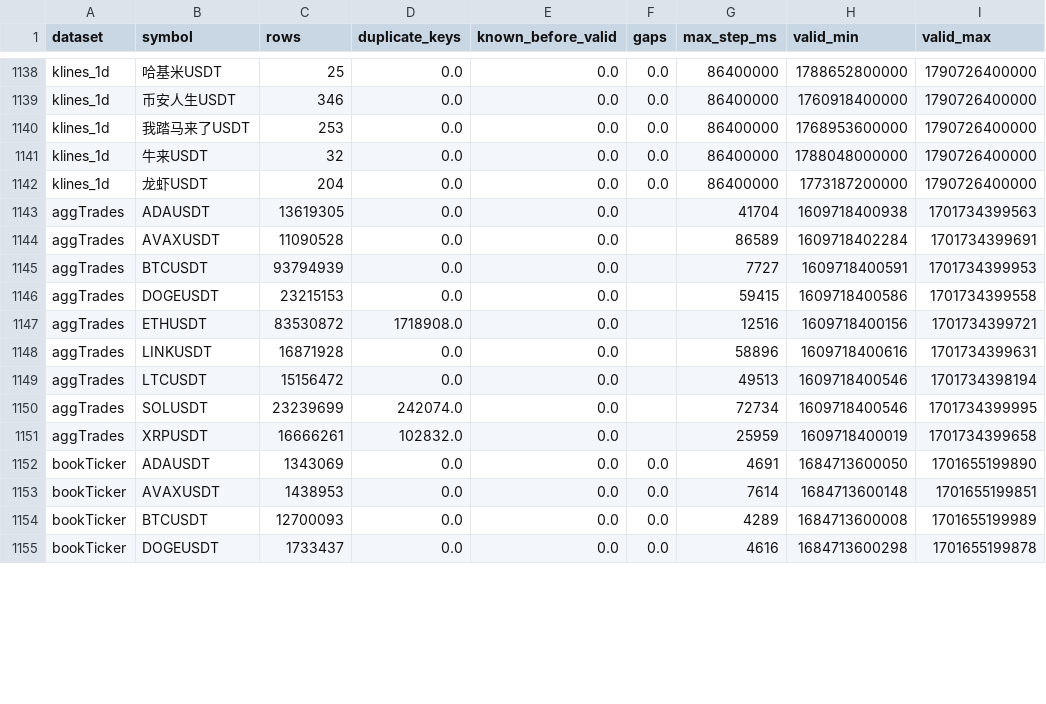
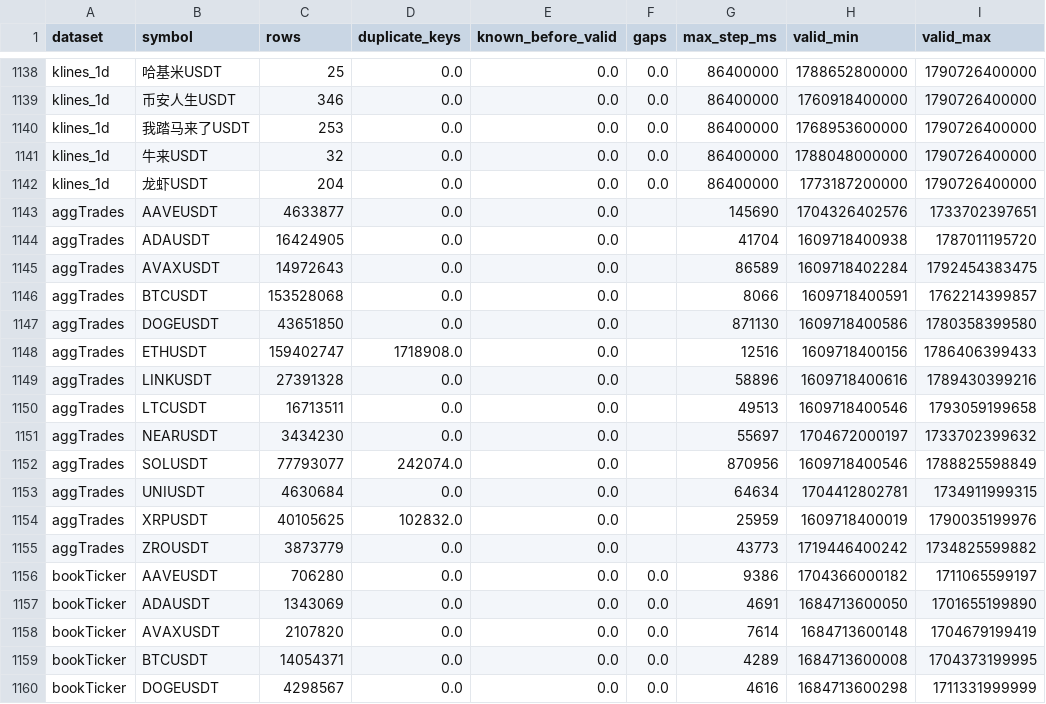
Before and after one commit to 7rido/espero, a CSV file: research/pit_gaps.csv, drawn as a sheet; only a part is shown, gaps mark what is left out; the diff covers the shown part only.

```diff
--- a/research/pit_gaps.csv
+++ b/research/pit_gaps.csv
@@ -1142,14 +1142,19 @@ klines_1d,牛来USDT,32,0.0,0.0,0.0,86400000,1788048000000,1790726400000
 klines_1d,龙虾USDT,204,0.0,0.0,0.0,86400000,1773187200000,1790726400000
-aggTrades,ADAUSDT,13619305,0.0,0.0,,41704,1609718400938,1701734399563
-aggTrades,AVAXUSDT,11090528,0.0,0.0,,86589,1609718402284,1701734399691
-aggTrades,BTCUSDT,93794939,0.0,0.0,,7727,1609718400591,1701734399953
-aggTrades,DOGEUSDT,23215153,0.0,0.0,,59415,1609718400586,1701734399558
-aggTrades,ETHUSDT,83530872,1718908.0,0.0,,12516,1609718400156,1701734399721
-aggTrades,LINKUSDT,16871928,0.0,0.0,,58896,1609718400616,1701734399631
-aggTrades,LTCUSDT,15156472,0.0,0.0,,49513,1609718400546,1701734398194
-aggTrades,SOLUSDT,23239699,242074.0,0.0,,72734,1609718400546,1701734399995
-aggTrades,XRPUSDT,16666261,102832.0,0.0,,25959,1609718400019,1701734399658
+aggTrades,AAVEUSDT,4633877,0.0,0.0,,145690,1704326402576,1733702397651
+aggTrades,ADAUSDT,16424905,0.0,0.0,,41704,1609718400938,1787011195720
+aggTrades,AVAXUSDT,14972643,0.0,0.0,,86589,1609718402284,1792454383475
+aggTrades,BTCUSDT,153528068,0.0,0.0,,8066,1609718400591,1762214399857
+aggTrades,DOGEUSDT,43651850,0.0,0.0,,871130,1609718400586,1780358399580
+aggTrades,ETHUSDT,159402747,1718908.0,0.0,,12516,1609718400156,1786406399433
+aggTrades,LINKUSDT,27391328,0.0,0.0,,58896,1609718400616,1789430399216
+aggTrades,LTCUSDT,16713511,0.0,0.0,,49513,1609718400546,1793059199658
+aggTrades,NEARUSDT,3434230,0.0,0.0,,55697,1704672000197,1733702399632
+aggTrades,SOLUSDT,77793077,242074.0,0.0,,870956,1609718400546,1788825598849
+aggTrades,UNIUSDT,4630684,0.0,0.0,,64634,1704412802781,1734911999315
+aggTrades,XRPUSDT,40105625,102832.0,0.0,,25959,1609718400019,1790035199976
+aggTrades,ZROUSDT,3873779,0.0,0.0,,43773,1719446400242,1734825599882
+bookTicker,AAVEUSDT,706280,0.0,0.0,0.0,9386,1704366000182,1711065599197
 bookTicker,ADAUSDT,1343069,0.0,0.0,0.0,4691,1684713600050,1701655199890
-bookTicker,AVAXUSDT,1438953,0.0,0.0,0.0,7614,1684713600148,1701655199851
-bookTicker,BTCUSDT,12700093,0.0,0.0,0.0,4289,1684713600008,1701655199989
-bookTicker,DOGEUSDT,1733437,0.0,0.0,0.0,4616,1684713600298,1701655199878
+bookTicker,AVAXUSDT,2107820,0.0,0.0,0.0,7614,1684713600148,1704679199419
+bookTicker,BTCUSDT,14054371,0.0,0.0,0.0,4289,1684713600008,1704373199995
+bookTicker,DOGEUSDT,4298567,0.0,0.0,0.0,4616,1684713600298,1711331999999
```
Also changed, not shown: 4 added rows and 81 edited cells elsewhere in this file, research/pit_empty_days.csv, research/pit_universe_sample.csv, 17 other files.
